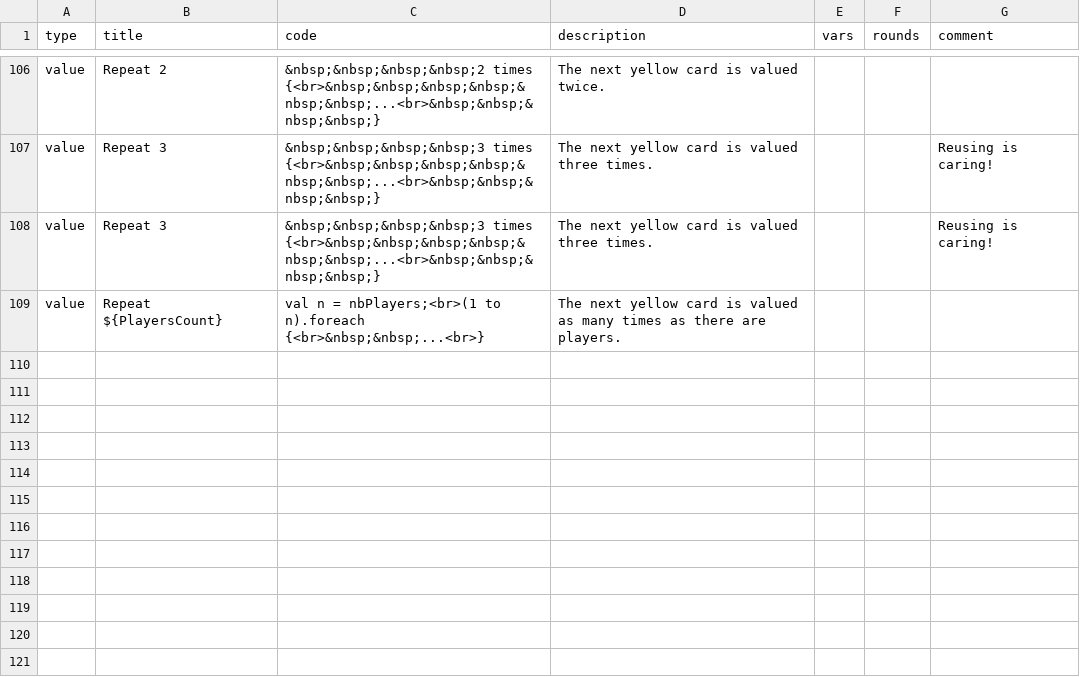
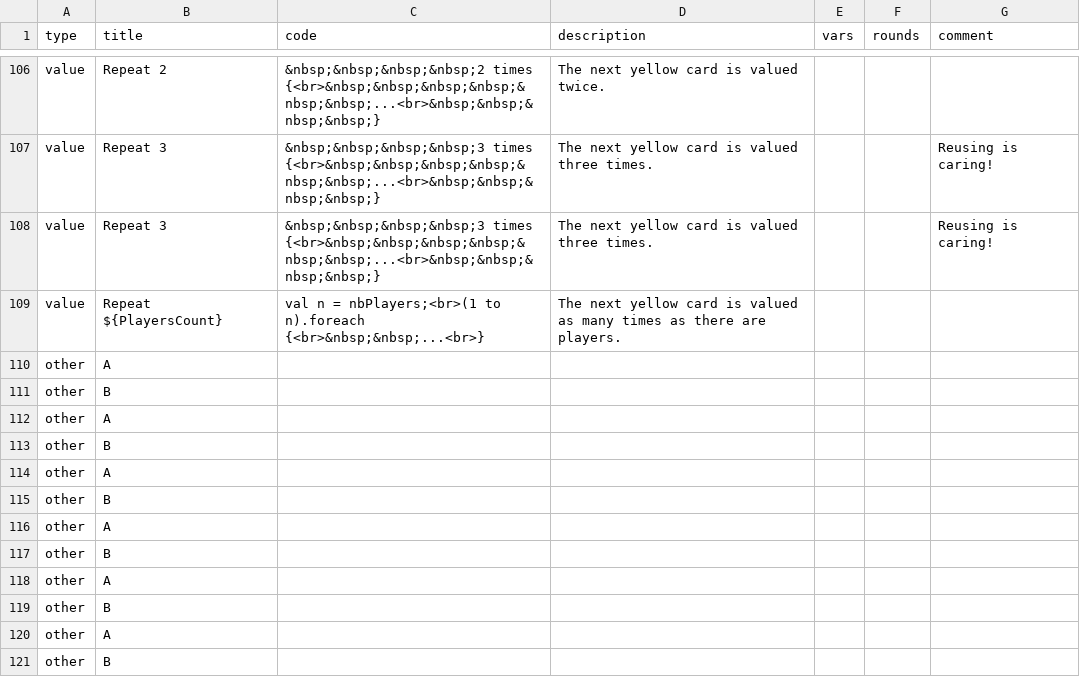
Before and after one commit to kids-code-games/variables-war, a CSV file: card-maker/02_border_only/card.csv, drawn as a sheet; only a part is shown, gaps mark what is left out; the diff names each change by its address in the sheet, - before the commit and + after, or states it on an @@ line.

```diff
--- a/card-maker/02_border_only/card.csv
+++ b/card-maker/02_border_only/card.csv
+row 110: other | A
+row 111: other | B
+row 112: other | A
+row 113: other | B
+row 114: other | A
+row 115: other | B
+row 116: other | A
+row 117: other | B
+row 118: other | A
+row 119: other | B
+row 120: other | A
+row 121: other | B
```
Also changed, not shown: card-maker/03_titles/card.csv, 4 other files.
